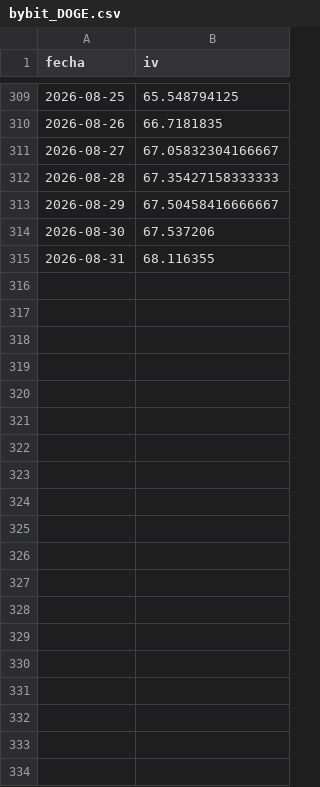
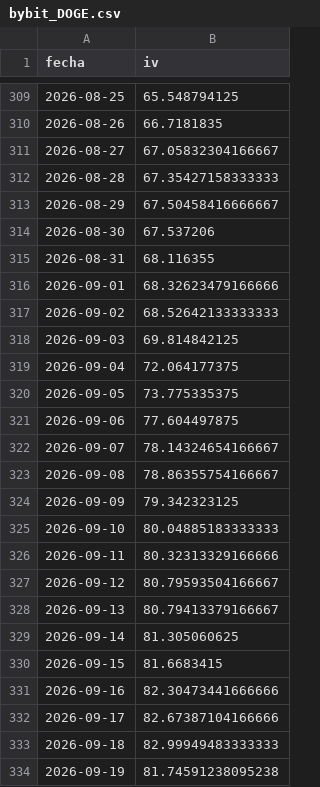
Before and after one commit to rantvalo5-art/scanall, a CSV file: opciones/iv_diaria/bybit_DOGE.csv, drawn as a sheet; only a part is shown, gaps mark what is left out; the diff names each change by its address in the sheet, - before the commit and + after, or states it on an @@ line.

```diff
--- a/opciones/iv_diaria/bybit_DOGE.csv
+++ b/opciones/iv_diaria/bybit_DOGE.csv
+row 316: 2026-09-01 | 68.32623479166666
+row 317: 2026-09-02 | 68.52642133333333
+row 318: 2026-09-03 | 69.814842125
+row 319: 2026-09-04 | 72.064177375
+row 320: 2026-09-05 | 73.775335375
+row 321: 2026-09-06 | 77.604497875
+row 322: 2026-09-07 | 78.14324654166667
+row 323: 2026-09-08 | 78.86355754166667
+row 324: 2026-09-09 | 79.342323125
+row 325: 2026-09-10 | 80.04885183333333
+row 326: 2026-09-11 | 80.32313329166666
+row 327: 2026-09-12 | 80.79593504166667
+row 328: 2026-09-13 | 80.79413379166667
+row 329: 2026-09-14 | 81.305060625
+row 330: 2026-09-15 | 81.6683415
+row 331: 2026-09-16 | 82.30473441666666
+row 332: 2026-09-17 | 82.67387104166666
+row 333: 2026-09-18 | 82.99949483333333
+row 334: 2026-09-19 | 81.74591238095238
```
Also changed, not shown: opciones/iv_diaria/bybit_BTC.csv, opciones/iv_diaria/bybit_ETH.csv, 5 other files.
